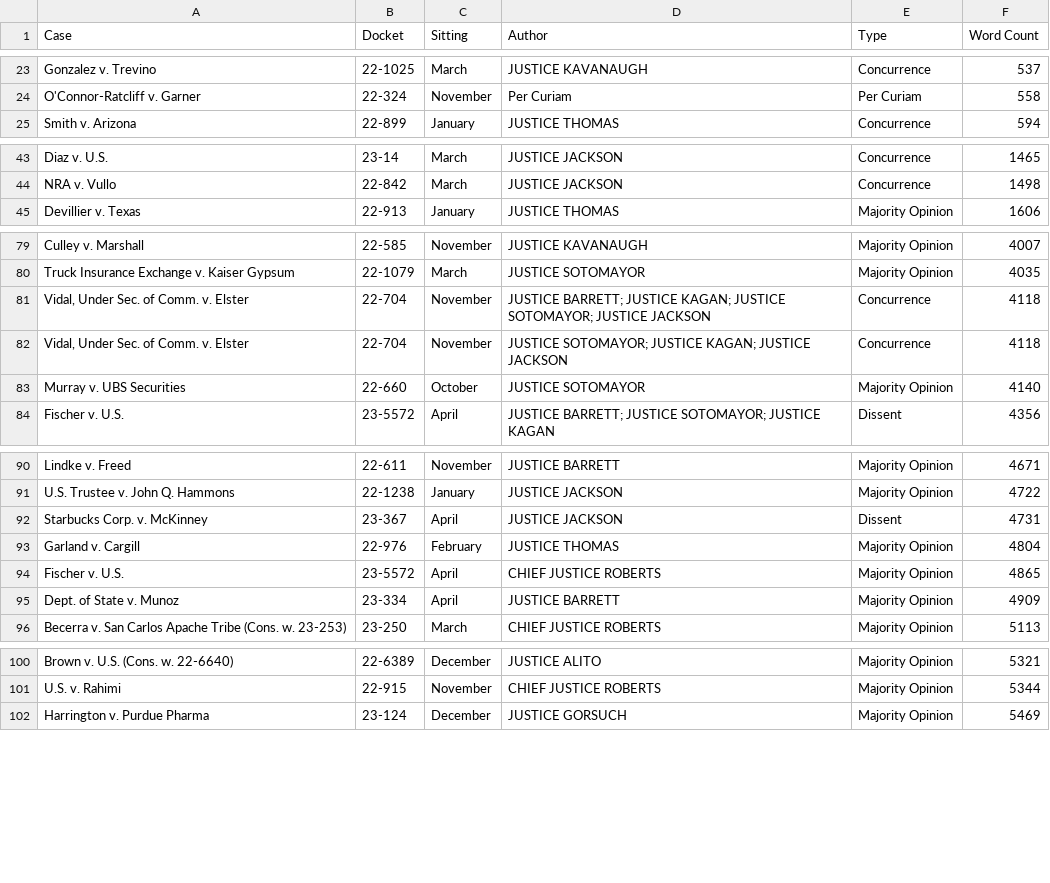
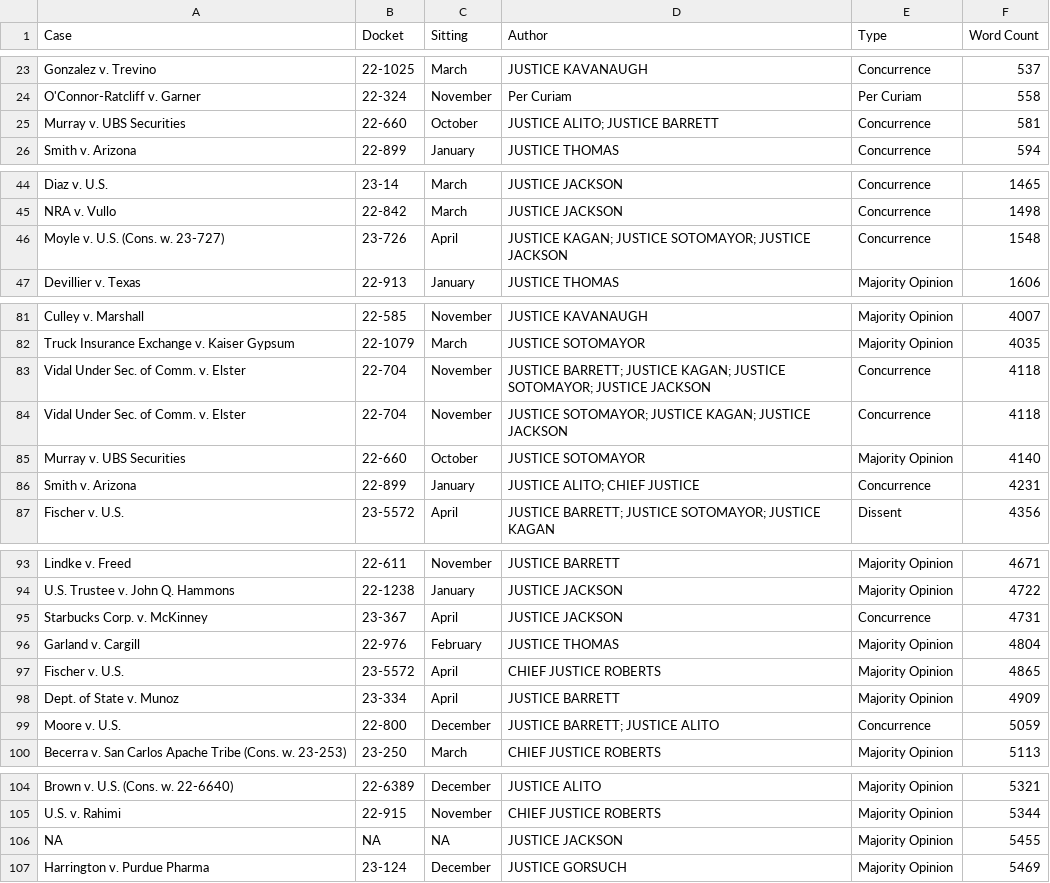
Before and after one commit to JakeTruscott/jaketruscott.github.io, a CSV file: _scotuswatch/stat_pack_OT23/Statpack Replication Data/Decisions/Opinion Lengths/all_decision_lengths.csv, drawn as a sheet; only a part is shown, gaps mark what is left out; addresses are those after the commit; the diff covers the shown part only; the diff names each change by its address in the sheet, - before the commit and + after, or states it on an @@ line.

```diff
--- a/_scotuswatch/stat_pack_OT23/Statpack Replication Data/Decisions/Opinion Lengths/all_decision_lengths.csv
+++ b/_scotuswatch/stat_pack_OT23/Statpack Replication Data/Decisions/Opinion Lengths/all_decision_lengths.csv
+row 25: Murray v. UBS Securities | 22-660 | October | JUSTICE ALITO; JUSTICE BARRETT | Concurrence | 581
+row 46: Moyle v. U.S. (Cons. w. 23-727) | 23-726 | April | JUSTICE KAGAN; JUSTICE SOTOMAYOR; JUSTICE JACKSON | Concurrence | 1548
-A83:A84 (Case): Vidal, Under Sec. of Comm. v. Elster
+A83:A84 (Case): Vidal Under Sec. of Comm. v. Elster
+row 86: Smith v. Arizona | 22-899 | January | JUSTICE ALITO; CHIEF JUSTICE | Concurrence | 4231
-E95 (Type): Dissent
+E95 (Type): Concurrence
+row 99: Moore v. U.S. | 22-800 | December | JUSTICE BARRETT; JUSTICE ALITO | Concurrence | 5059
+row 106: NA | NA | NA | JUSTICE JACKSON | Majority Opinion | 5455
```
Also changed, not shown: 1 added row and 7 edited cells elsewhere in this file, _scotuswatch/stat_pack_OT23/Statpack Replication Data/Decisions/Decision Descriptions/April_Decision_Descriptions_OT23.csv, _scotuswatch/stat_pack_OT23/Statpack Replication Data/Decisions/Decisions by Coalition/decisions_by_coalition_OT23.csv, 57 other files.
